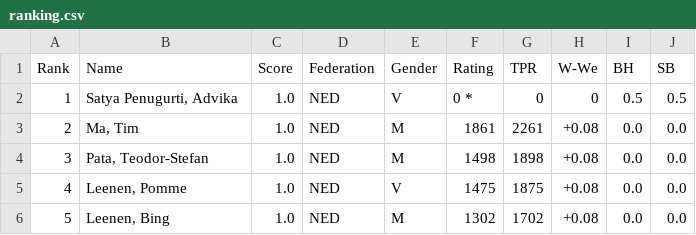
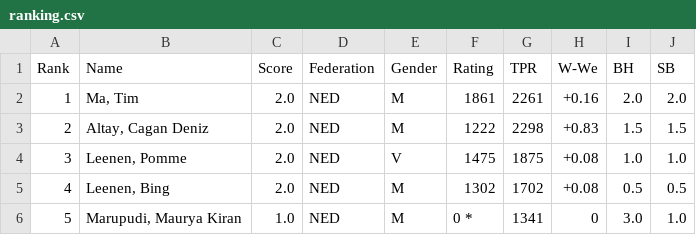
Before and after one commit to Frank-L93/franklambregts, a CSV file: public/uploads/2025/E/SMWSite/rnd02/ranking.csv, drawn as a sheet; only a part is shown; the diff covers the shown part only.

```diff
--- a/public/uploads/2025/E/SMWSite/rnd02/ranking.csv
+++ b/public/uploads/2025/E/SMWSite/rnd02/ranking.csv
@@ -1,6 +1,6 @@
 Rank;Name;Score;Federation;Gender;Rating;TPR;W-We;BH;SB
-1;"Satya Penugurti, Advika";1.0;NED;V;0 *;0;0; 0.5; 0.5
-2;"Ma, Tim";1.0;NED;M;1861;2261;+0.08; 0.0; 0.0
-3;"Pata, Teodor-Stefan";1.0;NED;M;1498;1898;+0.08; 0.0; 0.0
-4;"Leenen, Pomme";1.0;NED;V;1475;1875;+0.08; 0.0; 0.0
-5;"Leenen, Bing";1.0;NED;M;1302;1702;+0.08; 0.0; 0.0
+1;"Ma, Tim";2.0;NED;M;1861;2261;+0.16; 2.0; 2.0
+2;"Altay, Cagan Deniz";2.0;NED;M;1222;2298;+0.83; 1.5; 1.5
+3;"Leenen, Pomme";2.0;NED;V;1475;1875;+0.08; 1.0; 1.0
+4;"Leenen, Bing";2.0;NED;M;1302;1702;+0.08; 0.5; 0.5
+5;"Marupudi, Maurya Kiran";1.0;NED;M;0 *;1341;0; 3.0; 1.0
```
Also changed, not shown: 58 edited cells elsewhere in this file, public/uploads/2025/E/SMWSite/rnd02/pairings.csv, 26 other files.
